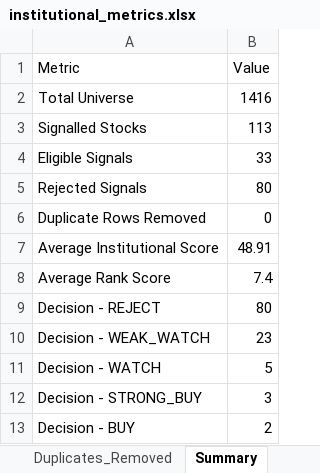
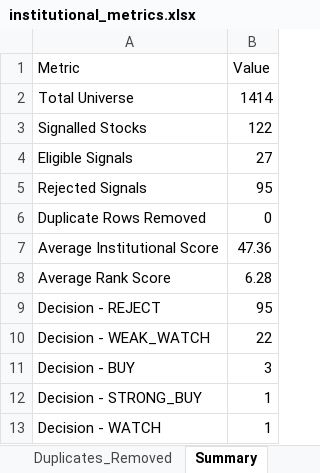
Before and after one commit to PavanSaiNekkala/Swing_Scanner_Latest, an Excel workbook: downloads/institutional_metrics/institutional_metrics.xlsx, sheet Summary, drawn as a sheet; values as stored, in another font and other column widths than the file's, no borders; removed rows and columns are numbered as before the commit, all else as after; the diff names each change by its address in the sheet, - before the commit and + after, or states it on an @@ line.

```diff
--- a/downloads/institutional_metrics/institutional_metrics.xlsx (sheet Summary)
+++ b/downloads/institutional_metrics/institutional_metrics.xlsx (sheet Summary)
-B2 (Value): 1416
+B2 (Value): 1414
-B3 (Value): 113
+B3 (Value): 122
-B4 (Value): 33
+B4 (Value): 27
-B5 (Value): 80
+B5 (Value): 95
-B7 (Value): 48.91
+B7 (Value): 47.36
-B8 (Value): 7.4
+B8 (Value): 6.28
-B9 (Value): 80
+B9 (Value): 95
-B10 (Value): 23
+B10 (Value): 22
-row 11: Decision - WATCH | 5
-row 12: Decision - STRONG_BUY | 3
-B11 (Value): 2
+B11 (Value): 3
+row 12: Decision - STRONG_BUY | 1
+row 13: Decision - WATCH | 1
```
Also changed, not shown: sheet Full_Universe, sheet Institutional_Ranking, 1 other file.
